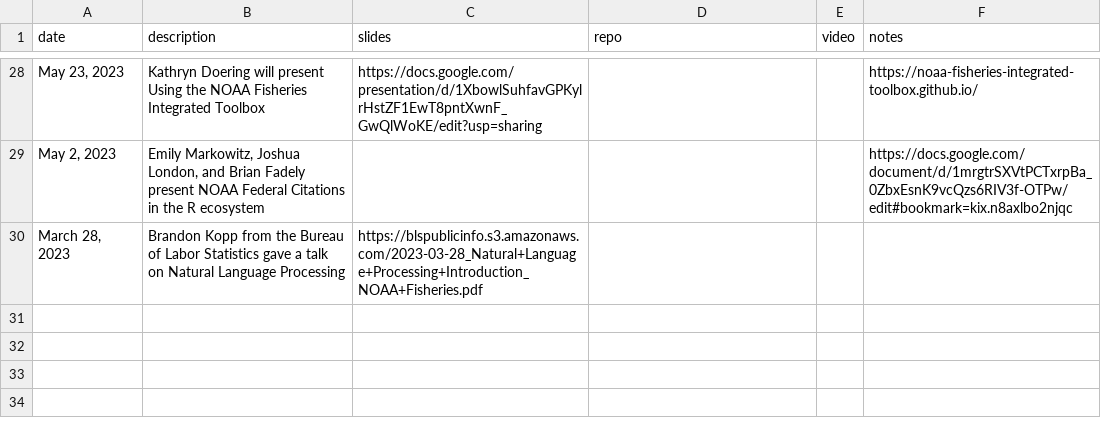
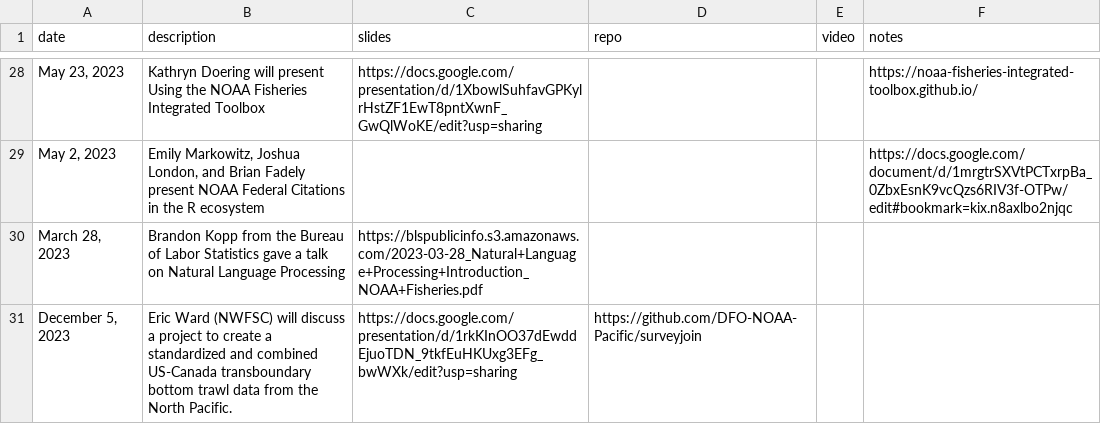
Before and after one commit to nmfs-opensci/NMFS-R-UG, a CSV file: data/MeetingList.csv, drawn as a sheet; only a part is shown, gaps mark what is left out; the diff names each change by its address in the sheet, - before the commit and + after, or states it on an @@ line.

Commit message:
Update MeetingList.csv

```diff
--- a/data/MeetingList.csv
+++ b/data/MeetingList.csv
+row 31: December 5, 2023 | Eric Ward (NWFSC) will discuss a project to create a standardized and combined US-Canada transboundary bottom trawl data from the North Pacific. | https://docs.google.com/presentation/d/1rkKInOO37dEwddEjuoTDN_9tkfEuHKUxg3EFg_bwWXk/edit?usp=sharing | https://github.com/DFO-NOAA-Pacific/surveyjoin
```
